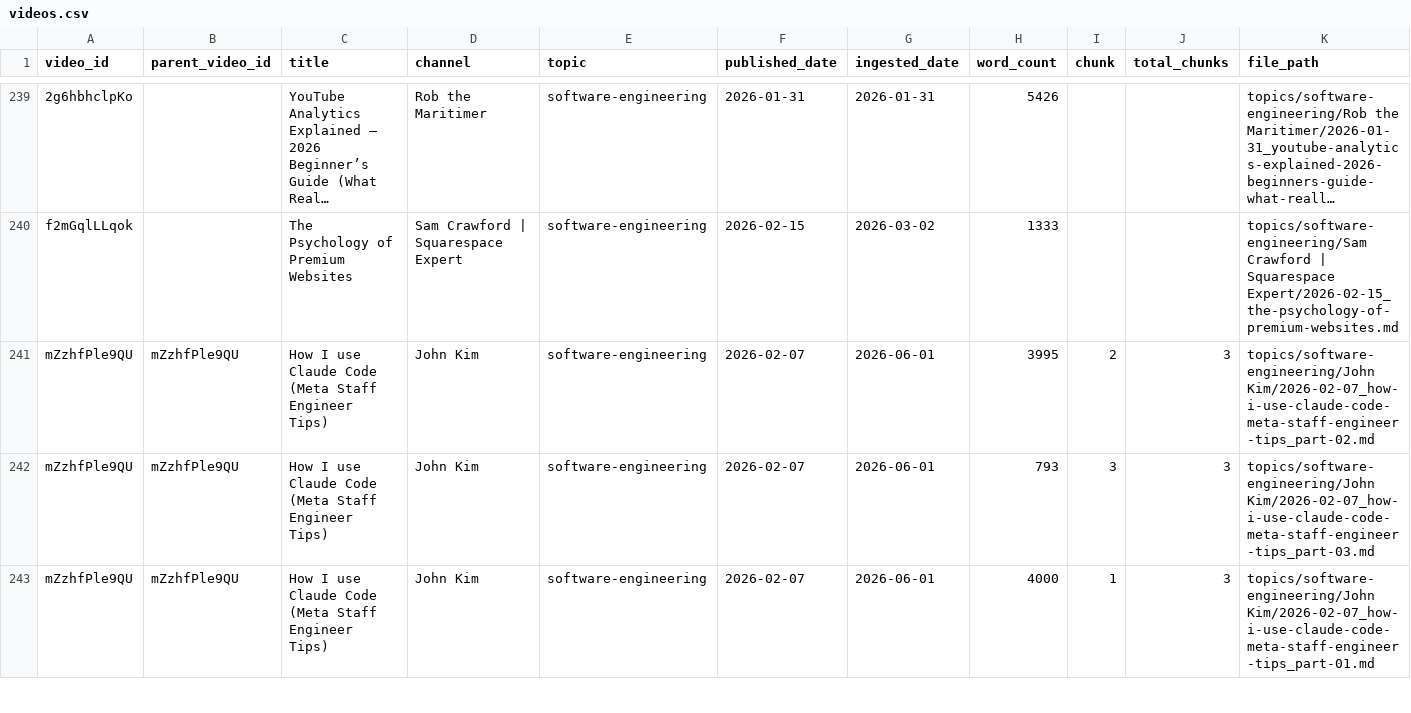
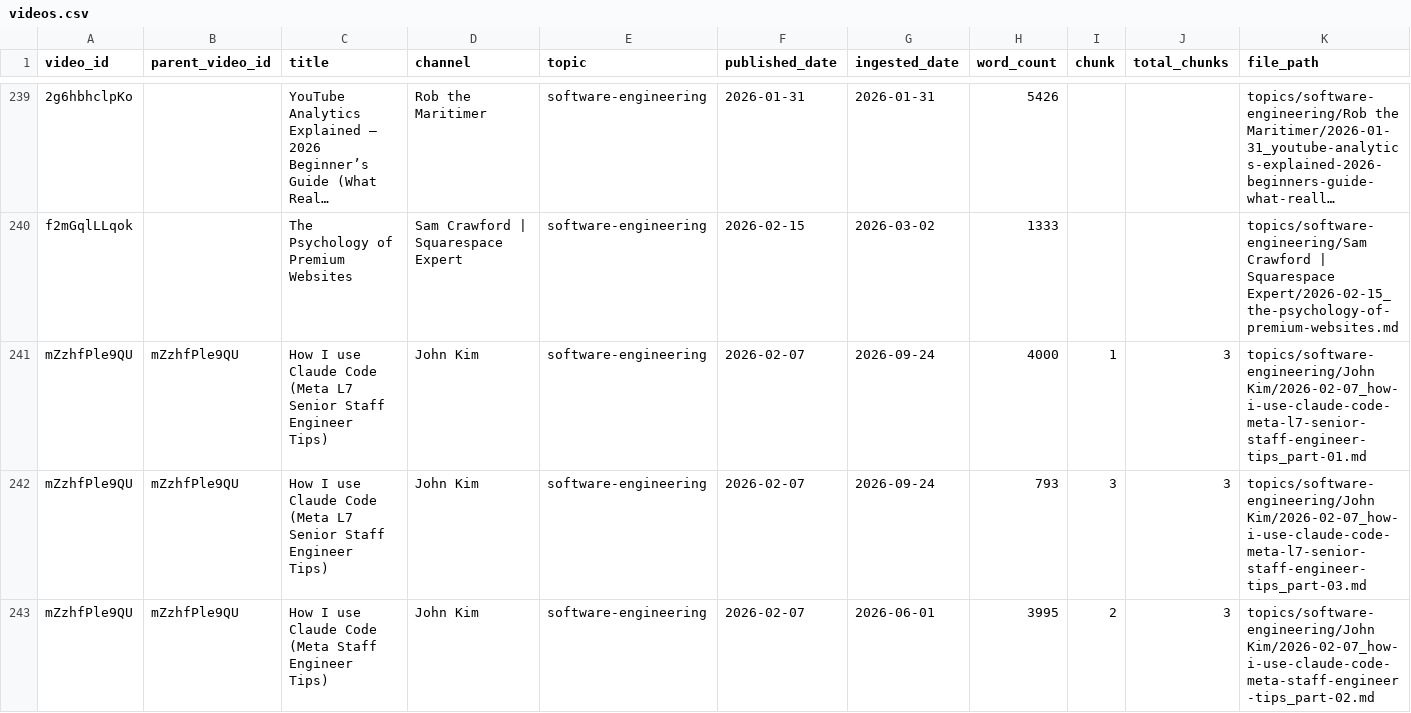
Before and after one commit to mmesomakelvin/transcript-library, a CSV file: pipeline/youtube-transcripts/index/videos.csv, drawn as a sheet; only a part is shown, gaps mark what is left out; the shorter side is filled out with more unchanged rows; long unchanged cells end in …; the diff covers the shown part only; the diff names each change by its address in the sheet, - before the commit and + after, or states it on an @@ line.

```diff
--- a/pipeline/youtube-transcripts/index/videos.csv
+++ b/pipeline/youtube-transcripts/index/videos.csv
+row 241: mZzhfPle9QU | mZzhfPle9QU | How I use Claude Code (Meta L7 Senior Staff Engineer Tips) | John Kim | software-engineering | 2026-02-07 | 2026-09-24 | 4000 | 1 | 3 | topics/software-engineering/John Kim/2026-02-07_how-i-use-claude-code-meta-l7-senior-staff-engineer-tips_part-01.md
+row 242: mZzhfPle9QU | mZzhfPle9QU | How I use Claude Code (Meta L7 Senior Staff Engineer Tips) | John Kim | software-engineering | 2026-02-07 | 2026-09-24 | 793 | 3 | 3 | topics/software-engineering/John Kim/2026-02-07_how-i-use-claude-code-meta-l7-senior-staff-engineer-tips_part-03.md
```
Also changed, not shown: 1 added row and 3 edited cells elsewhere in this file, pipeline/youtube-transcripts/index/classification_log.csv, 14 other files.
